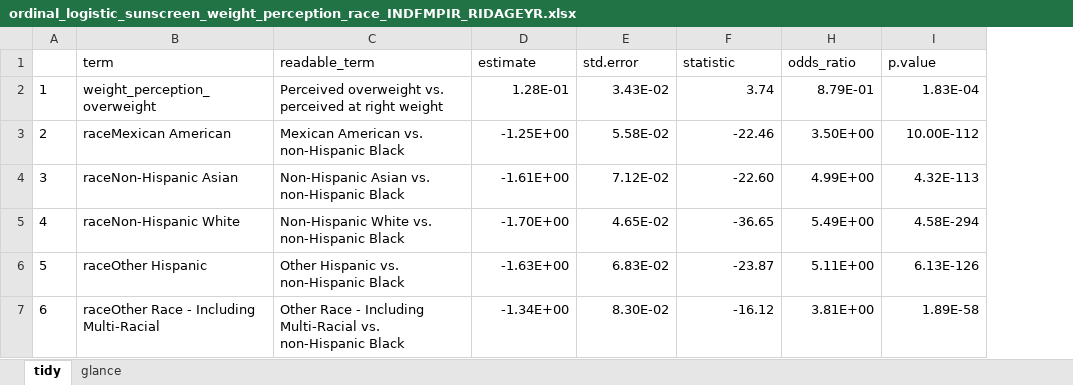
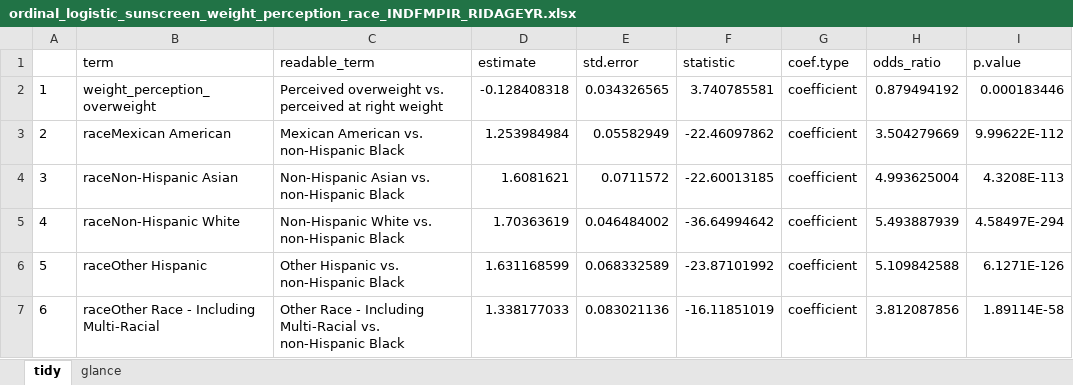
Before and after one commit to vynguyen92/weight_perception_bp3, an Excel workbook: ordinal_logistic_sunscreen_weight_perception_race_INDFMPIR_RIDAGEYR.xlsx, sheet tidy, drawn as a sheet; only a part is shown; values as stored, in another font and other column widths than the file's, no borders; the diff covers the shown part only; the diff names each change by its address in the sheet, - before the commit and + after, or states it on an @@ line.

```diff
--- a/ordinal_logistic_sunscreen_weight_perception_race_INDFMPIR_RIDAGEYR.xlsx (sheet tidy)
+++ b/ordinal_logistic_sunscreen_weight_perception_race_INDFMPIR_RIDAGEYR.xlsx (sheet tidy)
@@ column G (coef.type) unhidden, rows 2-7: all coefficient @@
-D2 (estimate): 1.28E-01
+D2 (estimate): -0.128408318
-E2 (std.error): 3.43E-02
+E2 (std.error): 0.034326565
-F2 (statistic): 3.74
+F2 (statistic): 3.740785581
-H2 (odds_ratio): 8.79E-01
+H2 (odds_ratio): 0.879494192
-I2 (p.value): 1.83E-04
+I2 (p.value): 0.000183446
-D3 (estimate): -1.25E+00
+D3 (estimate): 1.253984984
-E3 (std.error): 5.58E-02
+E3 (std.error): 0.05582949
-F3 (statistic): -22.46
+F3 (statistic): -22.46097862
-H3 (odds_ratio): 3.50E+00
+H3 (odds_ratio): 3.504279669
-I3 (p.value): 10.00E-112
+I3 (p.value): 9.99622E-112
-D4 (estimate): -1.61E+00
+D4 (estimate): 1.6081621
-E4 (std.error): 7.12E-02
+E4 (std.error): 0.0711572
-F4 (statistic): -22.60
+F4 (statistic): -22.60013185
-H4 (odds_ratio): 4.99E+00
+H4 (odds_ratio): 4.993625004
-I4 (p.value): 4.32E-113
+I4 (p.value): 4.3208E-113
-D5 (estimate): -1.70E+00
+D5 (estimate): 1.70363619
-E5 (std.error): 4.65E-02
+E5 (std.error): 0.046484002
-F5 (statistic): -36.65
+F5 (statistic): -36.64994642
-H5 (odds_ratio): 5.49E+00
+H5 (odds_ratio): 5.493887939
-I5 (p.value): 4.58E-294
+I5 (p.value): 4.58497E-294
-D6 (estimate): -1.63E+00
+D6 (estimate): 1.631168599
-E6 (std.error): 6.83E-02
+E6 (std.error): 0.068332589
-F6 (statistic): -23.87
+F6 (statistic): -23.87101992
-H6 (odds_ratio): 5.11E+00
+H6 (odds_ratio): 5.109842588
-I6 (p.value): 6.13E-126
+I6 (p.value): 6.1271E-126
-D7 (estimate): -1.34E+00
+D7 (estimate): 1.338177033
-E7 (std.error): 8.30E-02
+E7 (std.error): 0.083021136
-F7 (statistic): -16.12
+F7 (statistic): -16.11851019
-H7 (odds_ratio): 3.81E+00
+H7 (odds_ratio): 3.812087856
-I7 (p.value): 1.89E-58
+I7 (p.value): 1.89114E-58
```
Also changed, not shown: 30 edited cells elsewhere in this sheet, ordinal_logistic_sunscreen_race_weight_perception_INDFMPIR_RIDAGEYR.xlsx, ordinal_logistic_sunscreen_stratified_by_race_weight_perception_INDFMPIR_RIDAGEYR.xlsx, 1 other file.
